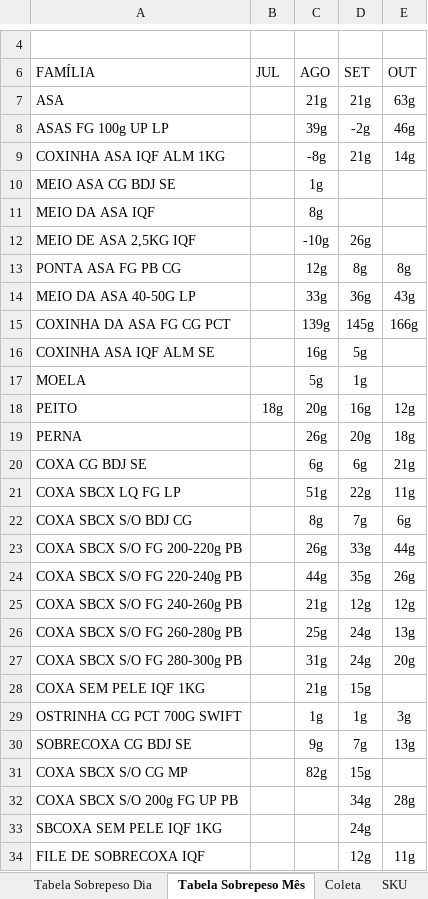
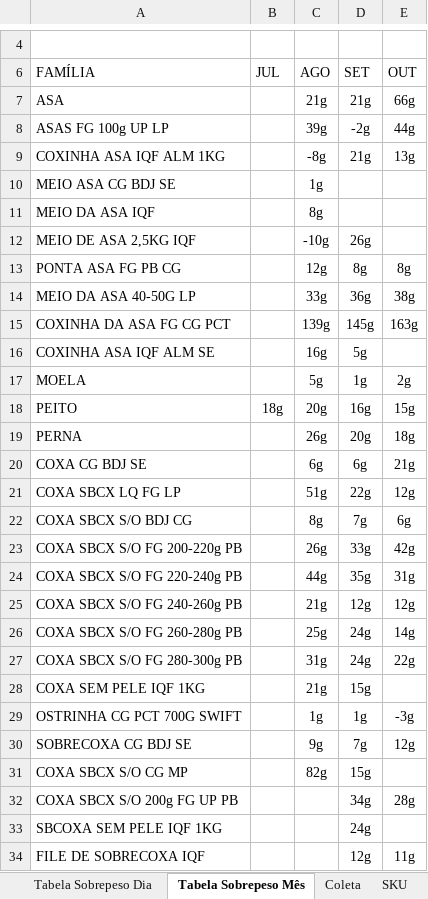
Before and after one commit to hpferraz/calculadora-rendimento, an Excel workbook: IC Hashdata Sobrepeso.xlsx, sheet Tabela Sobrepeso Mês, drawn as a sheet; only a part is shown, gaps mark what is left out; values as stored, in another font and other column widths than the file's, no borders; charts and pictures and conditional formats not drawn; the diff covers the shown part only; the diff names each change by its address in the sheet, - before the commit and + after, or states it on an @@ line.

```diff
--- a/IC Hashdata Sobrepeso.xlsx (sheet Tabela Sobrepeso Mês)
+++ b/IC Hashdata Sobrepeso.xlsx (sheet Tabela Sobrepeso Mês)
-E7 (OUT): 63g
+E7 (OUT): 66g
-E8 (OUT): 46g
+E8 (OUT): 44g
-E9 (OUT): 14g
+E9 (OUT): 13g
-E14 (OUT): 43g
+E14 (OUT): 38g
-E15 (OUT): 166g
+E15 (OUT): 163g
-E17 (OUT): (empty)
+E17 (OUT): 2g
-E18 (OUT): 12g
+E18 (OUT): 15g
-E21 (OUT): 11g
+E21 (OUT): 12g
-E23 (OUT): 44g
+E23 (OUT): 42g
-E24 (OUT): 26g
+E24 (OUT): 31g
-E26 (OUT): 13g
+E26 (OUT): 14g
-E27 (OUT): 20g
+E27 (OUT): 22g
-E29 (OUT): 3g
+E29 (OUT): -3g
-E30 (OUT): 13g
+E30 (OUT): 12g
```
Also changed, not shown: 1 added row and 9 edited cells elsewhere in this sheet, sheet Coleta, sheet Tabela Sobrepeso Dia, hidden cells, IC Hashdata Area Quente.xlsx, IC Hashdata Sala Cortes.xlsx.
